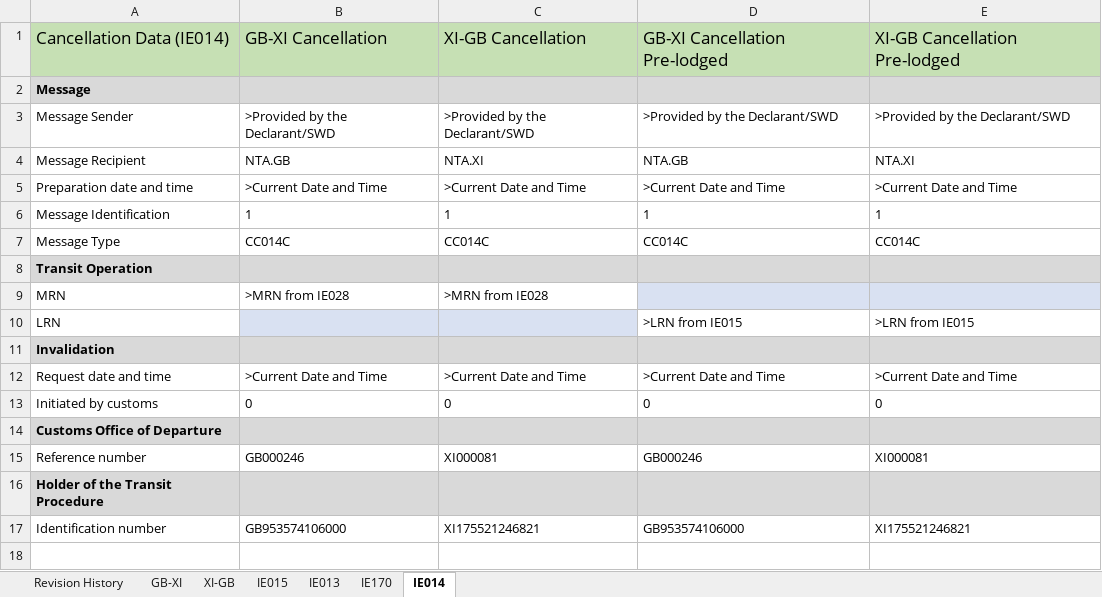
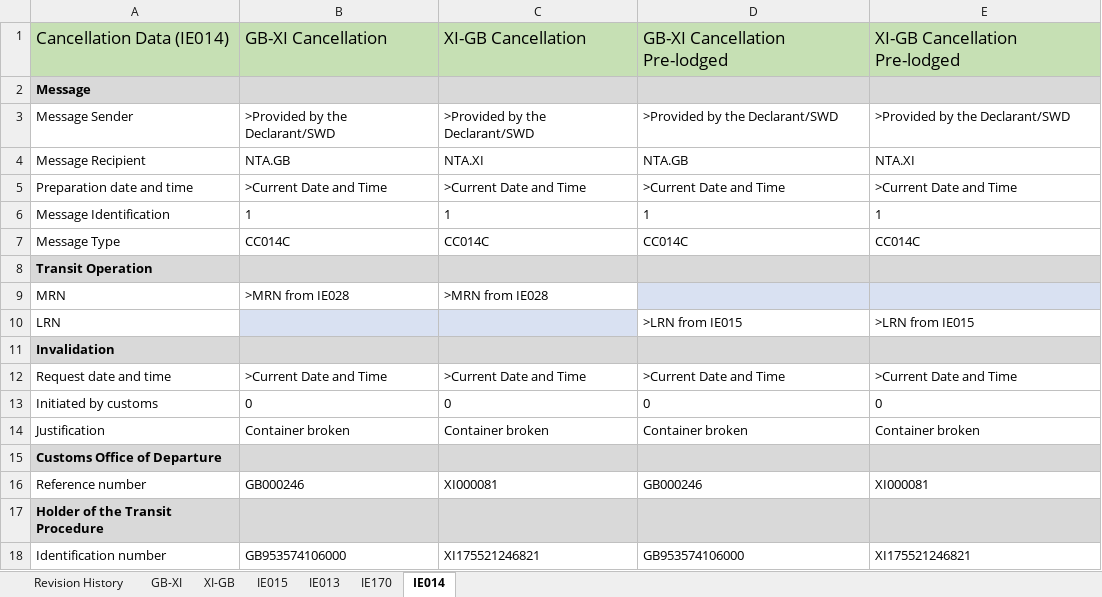
Before and after one commit to hmrc/ctc-traders-phase5-testing-guide, an Excel workbook: source/downloads/ncts5-trader-test-pack/NCTS5_Trader_Test_Data_Spreadsheet_v2.xlsx, sheet IE014, drawn as a sheet; values as stored, in another font and other column widths than the file's, no borders; the diff names each change by its address in the sheet, - before the commit and + after, or states it on an @@ line.

```diff
--- a/source/downloads/ncts5-trader-test-pack/NCTS5_Trader_Test_Data_Spreadsheet_v2.xlsx (sheet IE014)
+++ b/source/downloads/ncts5-trader-test-pack/NCTS5_Trader_Test_Data_Spreadsheet_v2.xlsx (sheet IE014)
+row 14: Justification | Container broken | Container broken | Container broken | Container broken
```
Also changed, not shown: sheet XI-GB, sheet GB-XI, sheet IE013, sheet Revision History, 1 other file.
